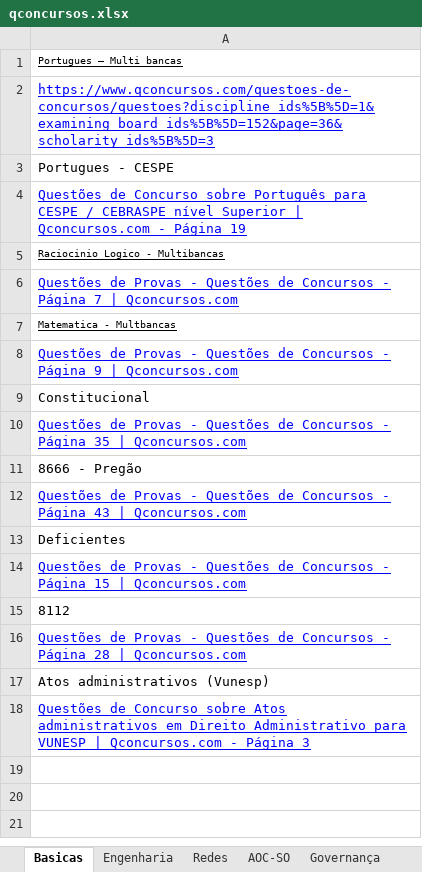
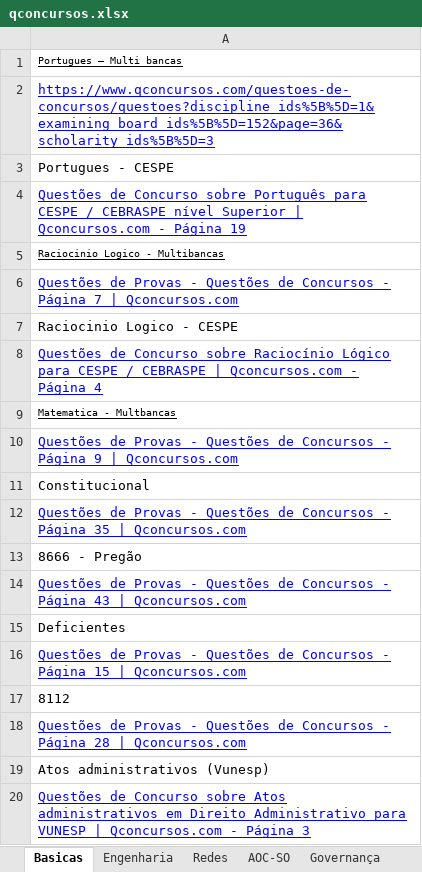
Before and after one commit to willhc1984/estudos, an Excel workbook: qconcursos.xlsx, sheet Basicas, drawn as a sheet; values as stored, in another font and other column widths than the file's, no borders; the diff names each change by its address in the sheet, - before the commit and + after, or states it on an @@ line.

```diff
--- a/qconcursos.xlsx (sheet Basicas)
+++ b/qconcursos.xlsx (sheet Basicas)
+row 7: Raciocinio Logico - CESPE
+row 8: Questões de Concurso sobre Raciocínio Lógico para CESPE / CEBRASPE | Qconcursos.com - Página 4
```
Also changed, not shown: sheet Sequencia, sheet BD, sheet Diversos, sheet Programação, 6 other files.
